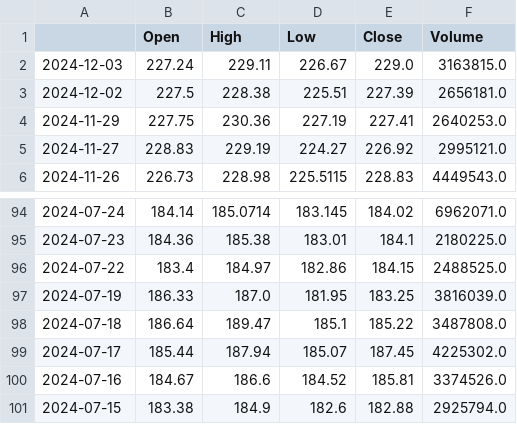
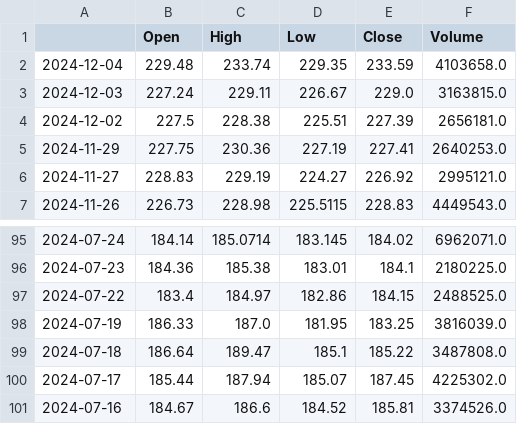
Before and after one commit to RSVK1997/Final-Project, a CSV file: IBM_data.csv, drawn as a sheet; only a part is shown, gaps mark what is left out.

```diff
--- a/IBM_data.csv
+++ b/IBM_data.csv
@@ -1,2 +1,3 @@
 ,Open,High,Low,Close,Volume
+2024-12-04,229.48,233.74,229.35,233.59,4103658.0
 2024-12-03,227.24,229.11,226.67,229.0,3163815.0
@@ -100,2 +101 @@
 2024-07-16,184.67,186.6,184.52,185.81,3374526.0
-2024-07-15,183.38,184.9,182.6,182.88,2925794.0
```
Also changed, not shown: AAPL_data.csv, GOOGL_data.csv, 3 other files.
